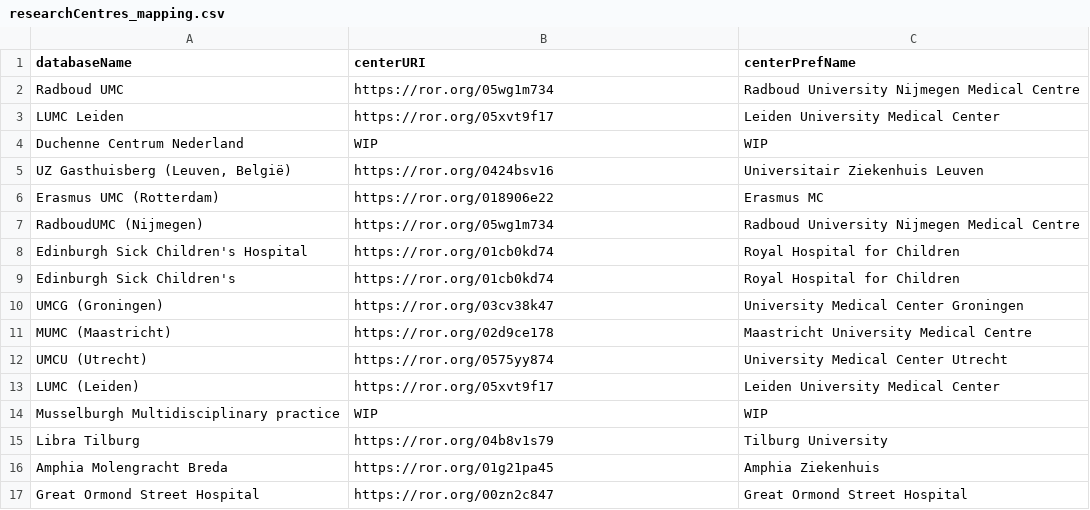
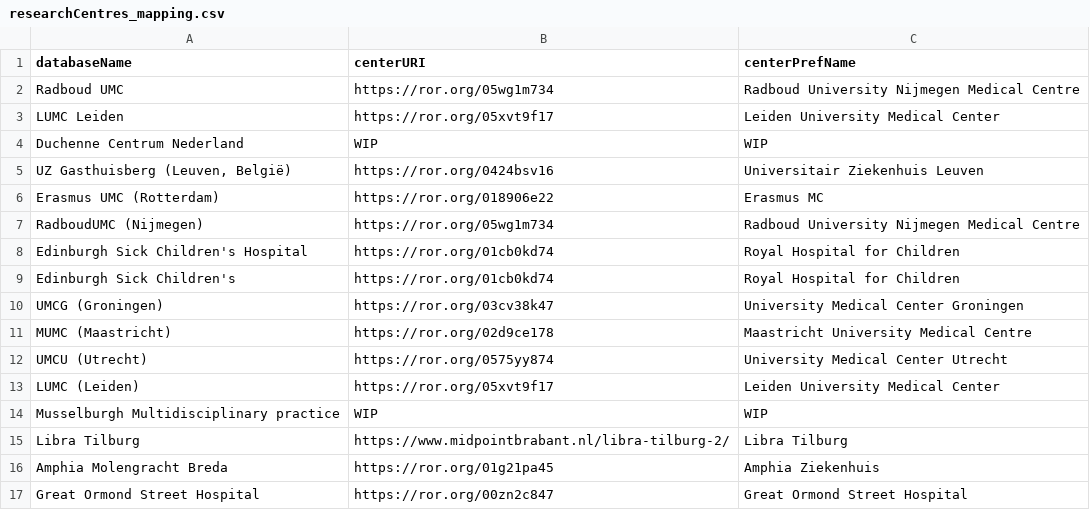
Before and after one commit to ejp-rd-vp/duchenne-proms, a CSV file: researchCentres_mapping.csv, drawn as a sheet.

Commit message:
Fixed Libra Tilburg using their URL

```diff
--- a/researchCentres_mapping.csv
+++ b/researchCentres_mapping.csv
@@ -14,3 +14,3 @@ LUMC (Leiden),https://ror.org/05xvt9f17, Leiden University Medical Center
 Musselburgh Multidisciplinary practice,WIP,WIP
-Libra Tilburg,https://ror.org/04b8v1s79, Tilburg University
+Libra Tilburg,https://www.midpointbrabant.nl/libra-tilburg-2/, Libra Tilburg
 Amphia Molengracht Breda,https://ror.org/01g21pa45, Amphia Ziekenhuis
```
